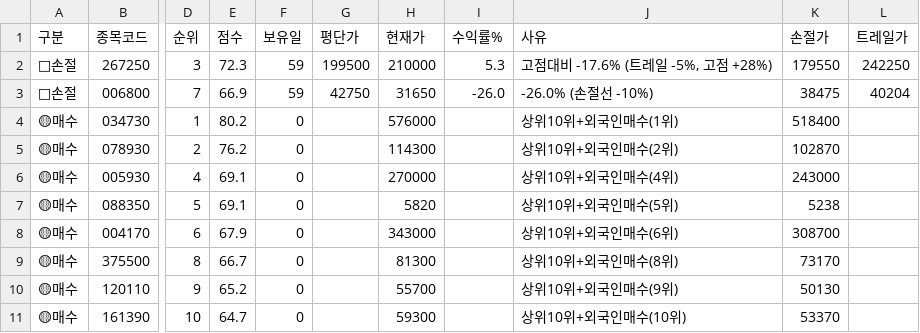
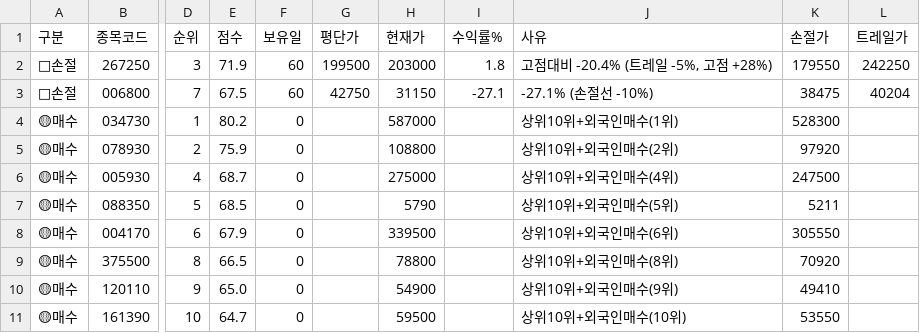
Before and after one commit to sunbmj4119-cmd/rich, a CSV file: data/signals_today.csv, drawn as a sheet; only a part is shown, gaps mark what is left out; the diff names each change by its address in the sheet, - before the commit and + after, or states it on an @@ line.

```diff
--- a/data/signals_today.csv
+++ b/data/signals_today.csv
-E2 (점수): 72.3
+E2 (점수): 71.9
-F2:F3 (보유일): 59
+F2:F3 (보유일): 60
-H2 (현재가): 210000
+H2 (현재가): 203000
-I2 (수익률%): 5.3
+I2 (수익률%): 1.8
-J2 (사유): 고점대비 -17.6% (트레일 -5%, 고점 +28%)
+J2 (사유): 고점대비 -20.4% (트레일 -5%, 고점 +28%)
-E3 (점수): 66.9
+E3 (점수): 67.5
-H3 (현재가): 31650
+H3 (현재가): 31150
-I3 (수익률%): -26.0
+I3 (수익률%): -27.1
-J3 (사유): -26.0% (손절선 -10%)
+J3 (사유): -27.1% (손절선 -10%)
-H4 (현재가): 576000
+H4 (현재가): 587000
-K4 (손절가): 518400
+K4 (손절가): 528300
-E5 (점수): 76.2
+E5 (점수): 75.9
-H5 (현재가): 114300
+H5 (현재가): 108800
-K5 (손절가): 102870
+K5 (손절가): 97920
-E6 (점수): 69.1
+E6 (점수): 68.7
-H6 (현재가): 270000
+H6 (현재가): 275000
-K6 (손절가): 243000
+K6 (손절가): 247500
-E7 (점수): 69.1
+E7 (점수): 68.5
-H7 (현재가): 5820
+H7 (현재가): 5790
-K7 (손절가): 5238
+K7 (손절가): 5211
-H8 (현재가): 343000
+H8 (현재가): 339500
-K8 (손절가): 308700
+K8 (손절가): 305550
-E9 (점수): 66.7
+E9 (점수): 66.5
-H9 (현재가): 81300
+H9 (현재가): 78800
-K9 (손절가): 73170
+K9 (손절가): 70920
-E10 (점수): 65.2
+E10 (점수): 65.0
-H10 (현재가): 55700
+H10 (현재가): 54900
-K10 (손절가): 50130
+K10 (손절가): 49410
-H11 (현재가): 59300
+H11 (현재가): 59500
-K11 (손절가): 53370
+K11 (손절가): 53550
```
Also changed, not shown: 8 other files.
